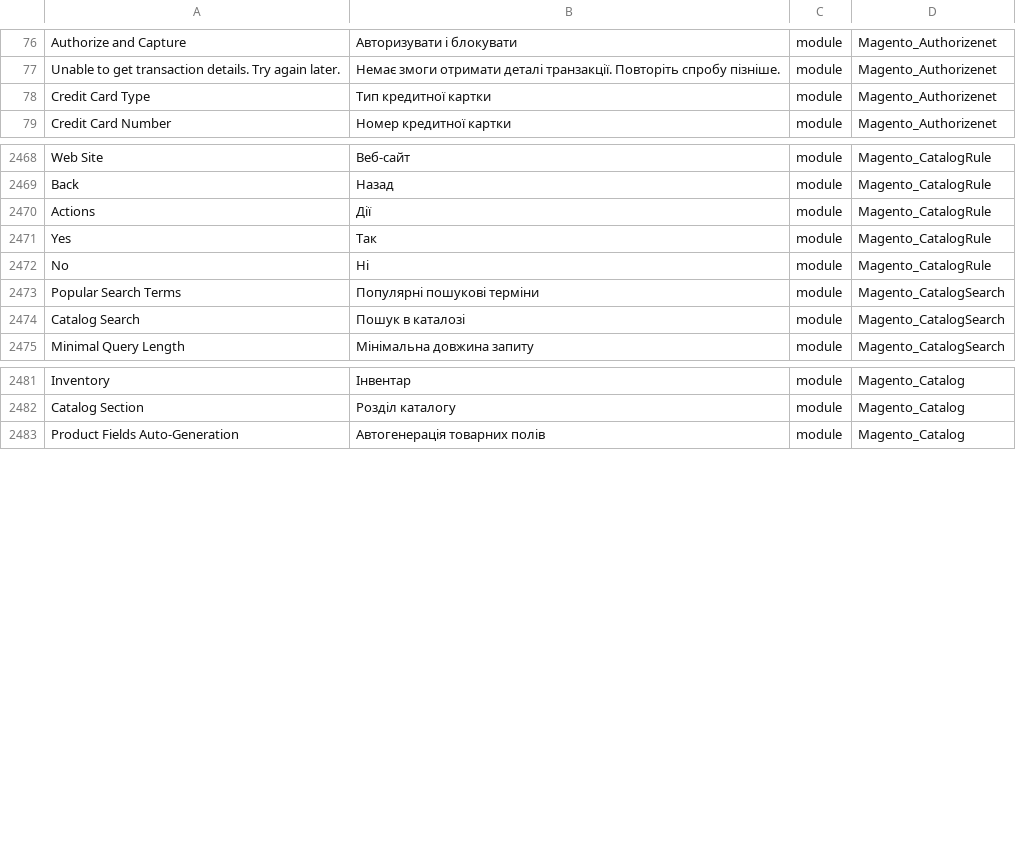
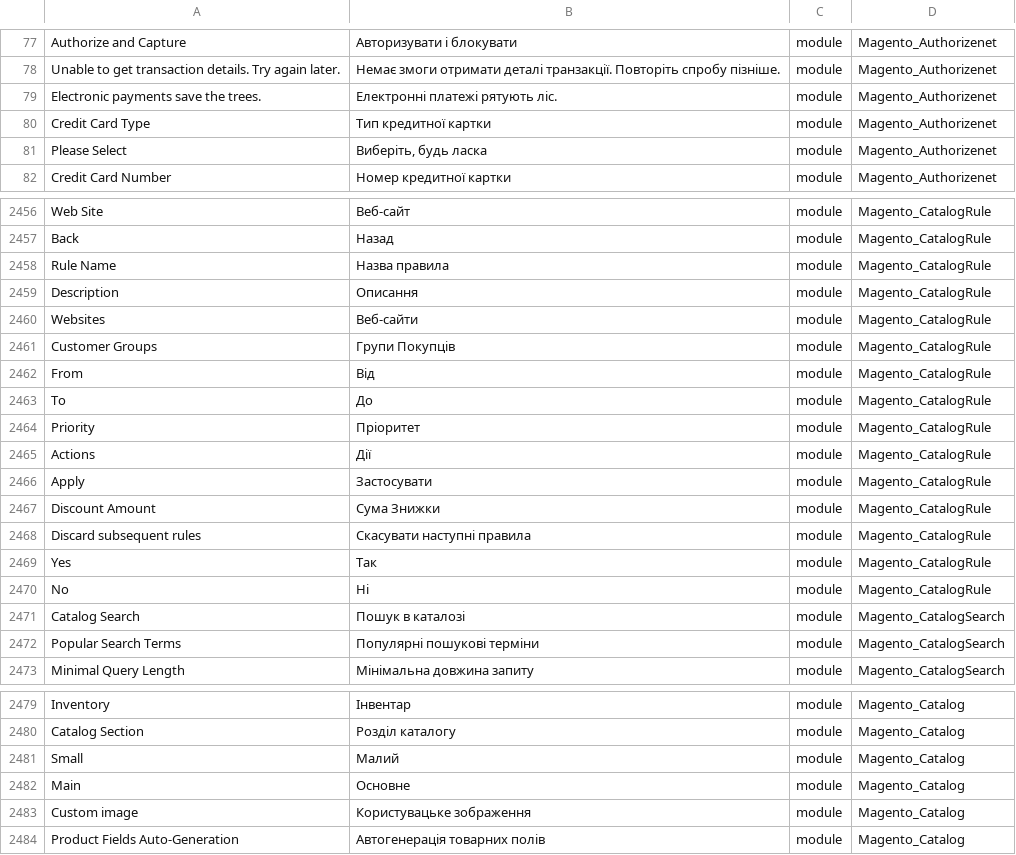
Before and after one commit to Magento2Translations/language_uk_ua, a CSV file: uk_UA.csv, drawn as a sheet; only a part is shown, gaps mark what is left out; the diff covers the shown part only; the diff names each change by its address in the sheet, - before the commit and + after, or states it on an @@ line.

```diff
--- a/uk_UA.csv
+++ b/uk_UA.csv
+row 79: Electronic payments save the trees. | Електронні платежі рятують ліс. | module | Magento_Authorizenet
+row 81: Please Select | Виберіть, будь ласка | module | Magento_Authorizenet
+row 2458: Rule Name | Назва правила | module | Magento_CatalogRule
+row 2459: Description | Описання | module | Magento_CatalogRule
+row 2460: Websites | Веб-сайти | module | Magento_CatalogRule
+row 2461: Customer Groups | Групи Покупців | module | Magento_CatalogRule
+row 2462: From | Від | module | Magento_CatalogRule
+row 2463: To | До | module | Magento_CatalogRule
+row 2464: Priority | Пріоритет | module | Magento_CatalogRule
+row 2466: Apply | Застосувати | module | Magento_CatalogRule
+row 2467: Discount Amount | Сума Знижки | module | Magento_CatalogRule
+row 2468: Discard subsequent rules | Скасувати наступні правила | module | Magento_CatalogRule
@@ row 2473 moved to row 2472: Popular Search Terms @@
@@ row 2597 moved to row 2481: Small @@
+row 2482: Main | Основне | module | Magento_Catalog
+row 2483: Custom image | Користувацьке зображення | module | Magento_Catalog
```
Also changed, not shown: 5 added rows, 18 removed rows, 15 moved rows and 2 edited cells elsewhere in this file, 2 other files.
